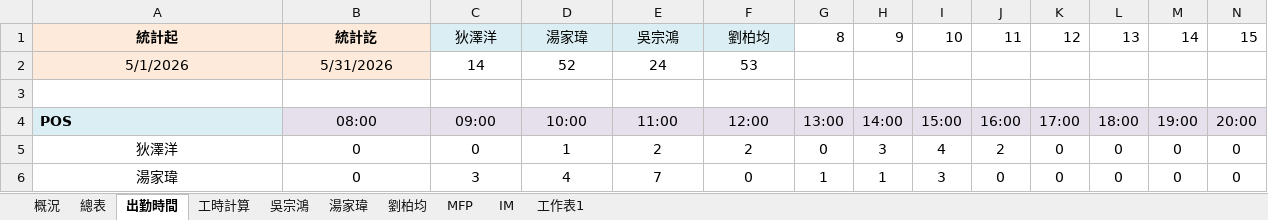
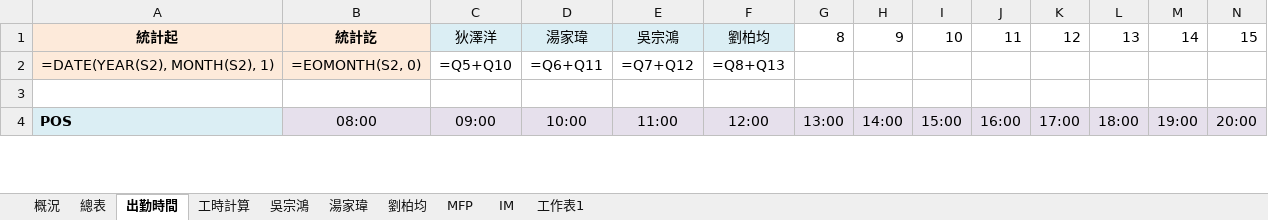
Before and after one commit to Yang-0419-di/FW_2, an Excel workbook: MFP/自動備份/MFP.xlsx, sheet 出勤時間, drawn as a sheet; only a part is shown; values as stored, in another font and other column widths than the file's, no borders; formulas without a stored value are shown as written; charts and pictures not drawn; removed rows and columns are numbered as before the commit, all else as after; rows hold the shown columns only; the diff covers the shown part only; the diff names each change by its address in the sheet, - before the commit and + after, or states it on an @@ line.

```diff
--- a/MFP/自動備份/MFP.xlsx (sheet 出勤時間)
+++ b/MFP/自動備份/MFP.xlsx (sheet 出勤時間)
-row 2: 5/1/2026 | 5/31/2026 | 14 | 52 | 24 | 53
+row 2: =DATE(YEAR(S2), MONTH(S2), 1) | =EOMONTH(S2, 0) | =Q5+Q10 | =Q6+Q11 | =Q7+Q12 | =Q8+Q13
-row 5: 狄澤洋 | 0 | 0 | 1 | 2 | 2 | 0 | 3 | 4 | 2 | 0 | 0 | 0 | 0
-row 6: 湯家瑋 | 0 | 3 | 4 | 7 | 0 | 1 | 1 | 3 | 0 | 0 | 0 | 0 | 0
```
Also changed, not shown: 12 added rows and 10 removed rows elsewhere in this sheet, sheet IM, sheet 概況, sheet 工時計算, sheet 吳宗鴻, sheet 劉柏均, sheet 湯家瑋, charts or pictures, MFP/MFP.xlsx, MFP/output.xlsx, 3 other files.
